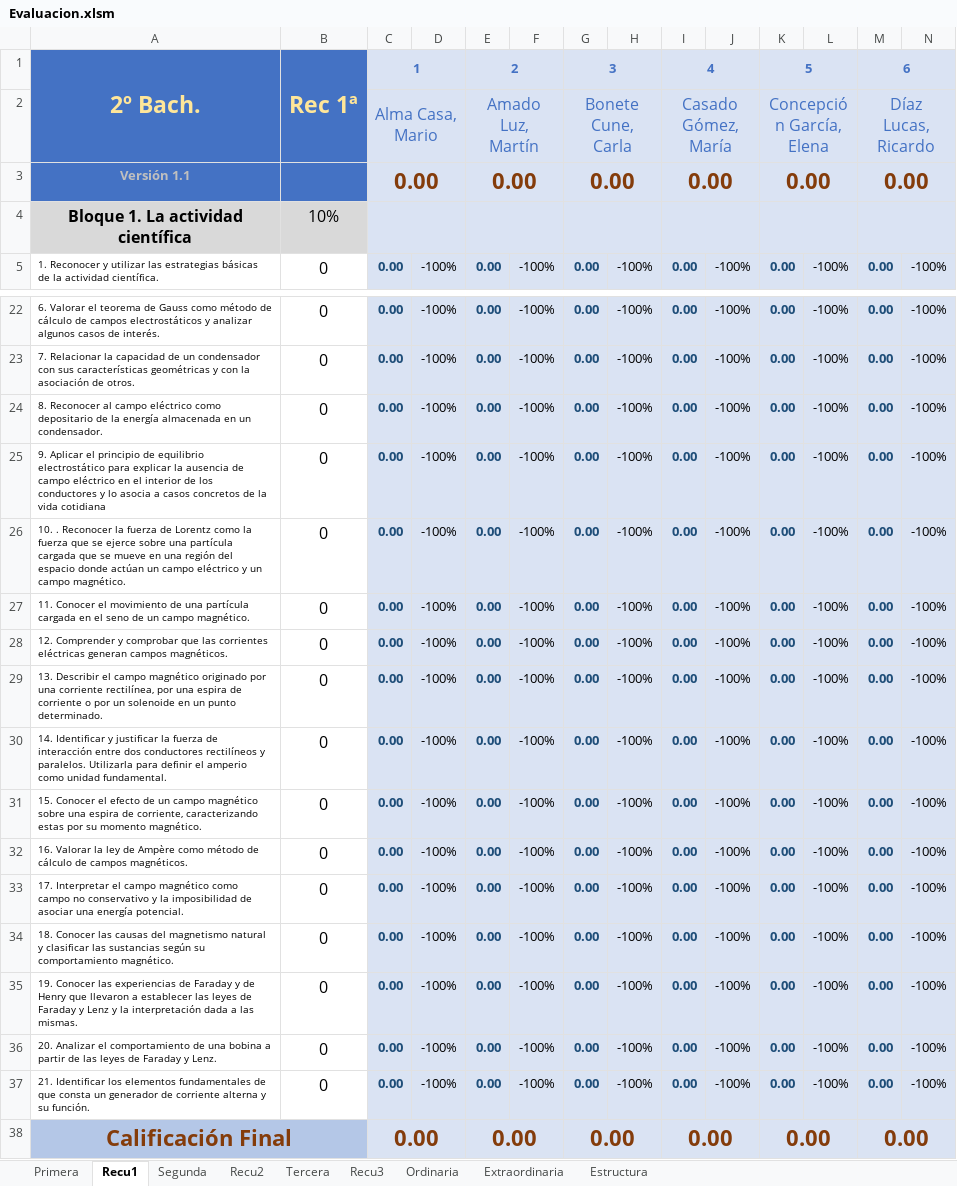
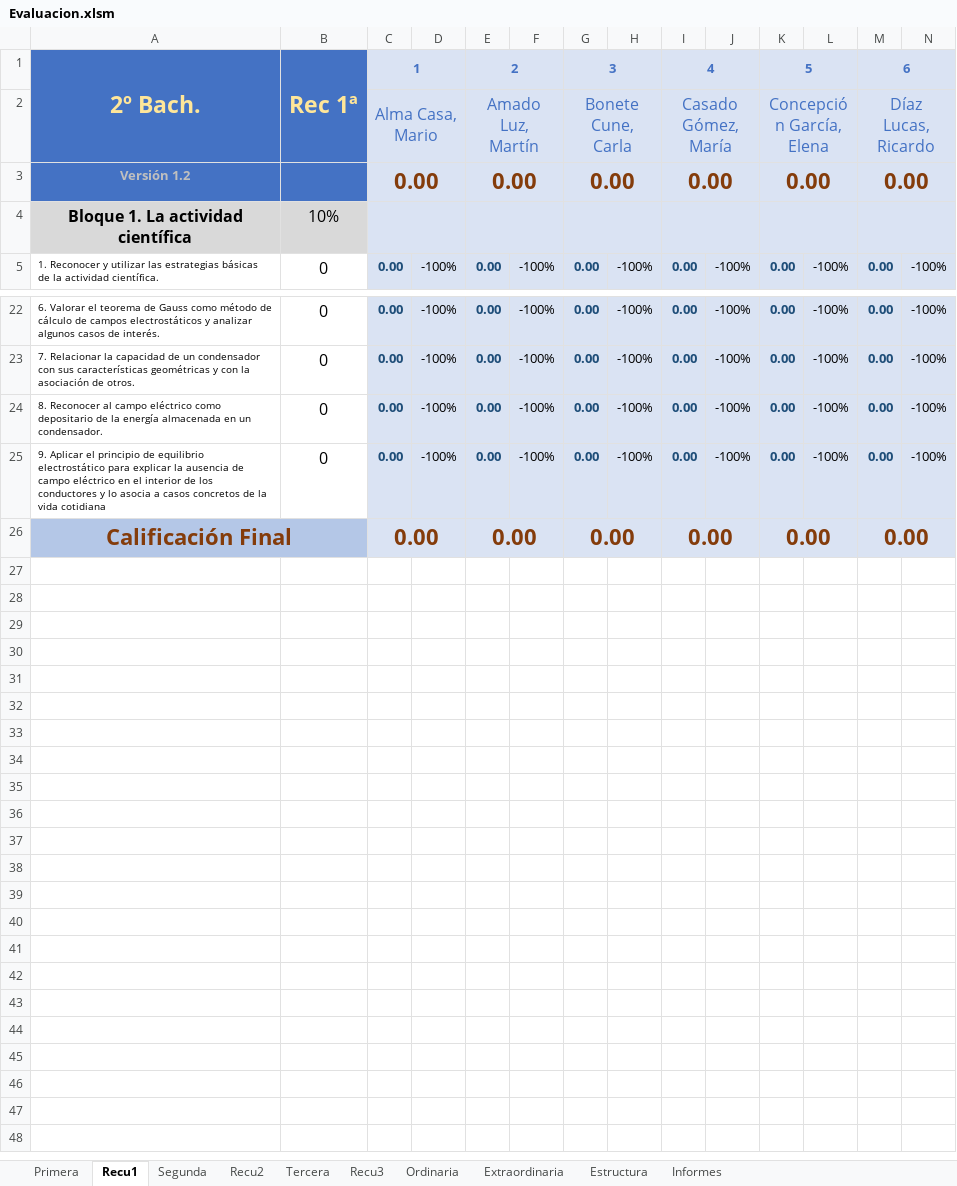
Before and after one commit to rmontanana/evaluacion2bachLOMCE, an Excel workbook: Evaluacion.xlsm, sheet Recu1, drawn as a sheet; only a part is shown, gaps mark what is left out; values as stored, in another font and other column widths than the file's, no borders; conditional formats not drawn; rows hold the shown columns only; the diff names each change by its address in the sheet, - before the commit and + after, or states it on an @@ line.

```diff
--- a/Evaluacion.xlsm (sheet Recu1)
+++ b/Evaluacion.xlsm (sheet Recu1)
+sheet tab: Informes
-A3: Versión 1.1
+A3: Versión 1.2
-row 26: 10. . Reconocer la fuerza de Lorentz como la fuerza que se ejerce sobre una partícula cargada que se mueve en una región del espacio donde actúan un campo eléctrico y un campo magnético. | 0 | 0.00 | -100% | 0.00 | -100% | 0.00 | -100% | 0.00 | -100% | 0.00 | -100% | 0.00 | -100%
-row 27: 11. Conocer el movimiento de una partícula cargada en el seno de un campo magnético. | 0 | 0.00 | -100% | 0.00 | -100% | 0.00 | -100% | 0.00 | -100% | 0.00 | -100% | 0.00 | -100%
-row 28: 12. Comprender y comprobar que las corrientes eléctricas generan campos magnéticos. | 0 | 0.00 | -100% | 0.00 | -100% | 0.00 | -100% | 0.00 | -100% | 0.00 | -100% | 0.00 | -100%
-row 29: 13. Describir el campo magnético originado por una corriente rectilínea, por una espira de corriente o por un solenoide en un punto determinado. | 0 | 0.00 | -100% | 0.00 | -100% | 0.00 | -100% | 0.00 | -100% | 0.00 | -100% | 0.00 | -100%
-row 30: 14. Identificar y justificar la fuerza de interacción entre dos conductores rectilíneos y paralelos. Utilizarla para definir el amperio como unidad fundamental. | 0 | 0.00 | -100% | 0.00 | -100% | 0.00 | -100% | 0.00 | -100% | 0.00 | -100% | 0.00 | -100%
-row 31: 15. Conocer el efecto de un campo magnético sobre una espira de corriente, caracterizando estas por su momento magnético. | 0 | 0.00 | -100% | 0.00 | -100% | 0.00 | -100% | 0.00 | -100% | 0.00 | -100% | 0.00 | -100%
-row 32: 16. Valorar la ley de Ampère como método de cálculo de campos magnéticos. | 0 | 0.00 | -100% | 0.00 | -100% | 0.00 | -100% | 0.00 | -100% | 0.00 | -100% | 0.00 | -100%
-row 33: 17. Interpretar el campo magnético como campo no conservativo y la imposibilidad de asociar una energía potencial. | 0 | 0.00 | -100% | 0.00 | -100% | 0.00 | -100% | 0.00 | -100% | 0.00 | -100% | 0.00 | -100%
-row 34: 18. Conocer las causas del magnetismo natural y clasificar las sustancias según su comportamiento magnético. | 0 | 0.00 | -100% | 0.00 | -100% | 0.00 | -100% | 0.00 | -100% | 0.00 | -100% | 0.00 | -100%
-row 35: 19. Conocer las experiencias de Faraday y de Henry que llevaron a establecer las leyes de Faraday y Lenz y la interpretación dada a las mismas. | 0 | 0.00 | -100% | 0.00 | -100% | 0.00 | -100% | 0.00 | -100% | 0.00 | -100% | 0.00 | -100%
-row 36: 20. Analizar el comportamiento de una bobina a partir de las leyes de Faraday y Lenz. | 0 | 0.00 | -100% | 0.00 | -100% | 0.00 | -100% | 0.00 | -100% | 0.00 | -100% | 0.00 | -100%
-row 37: 21. Identificar los elementos fundamentales de que consta un generador de corriente alterna y su función. | 0 | 0.00 | -100% | 0.00 | -100% | 0.00 | -100% | 0.00 | -100% | 0.00 | -100% | 0.00 | -100%
```
Also changed, not shown: sheet Primera, sheet Estructura, sheet Recu2, sheet Segunda, sheet Ordinaria, sheet Extraordinaria, 2 more sheets, formulas that keep their value, charts or pictures, Examenes.xlsm, FillForm.xlsm, 13 other files.
